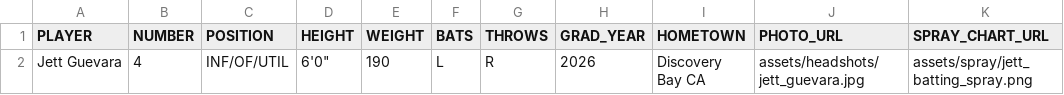
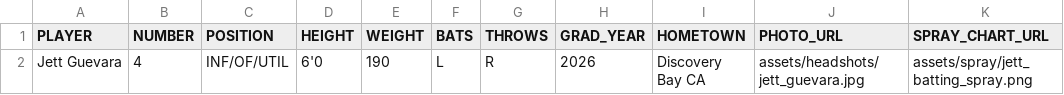
Before and after one commit to guevarajeff25/HS_analytics, a CSV file: player_media.csv, drawn as a sheet; only a part is shown; the diff names each change by its address in the sheet, - before the commit and + after, or states it on an @@ line.

Commit message:
Update player_media.csv

```diff
--- a/player_media.csv
+++ b/player_media.csv
-D2 (HEIGHT): 6'0"
+D2 (HEIGHT): 6'0
```
